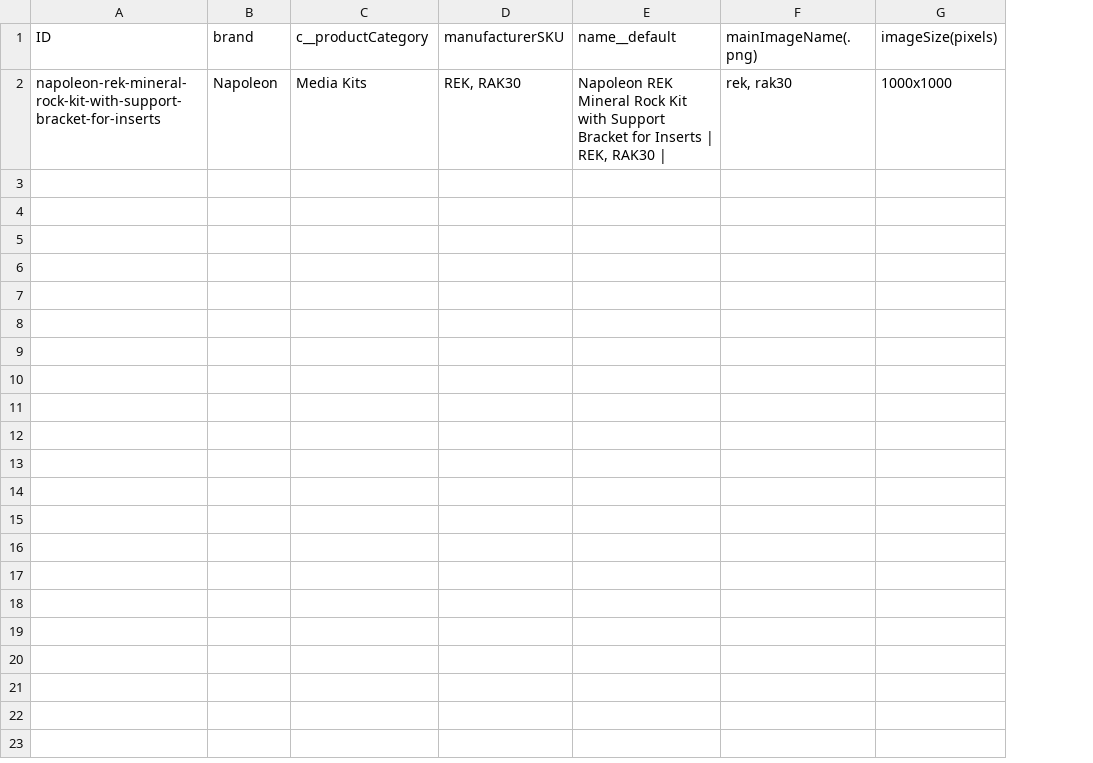
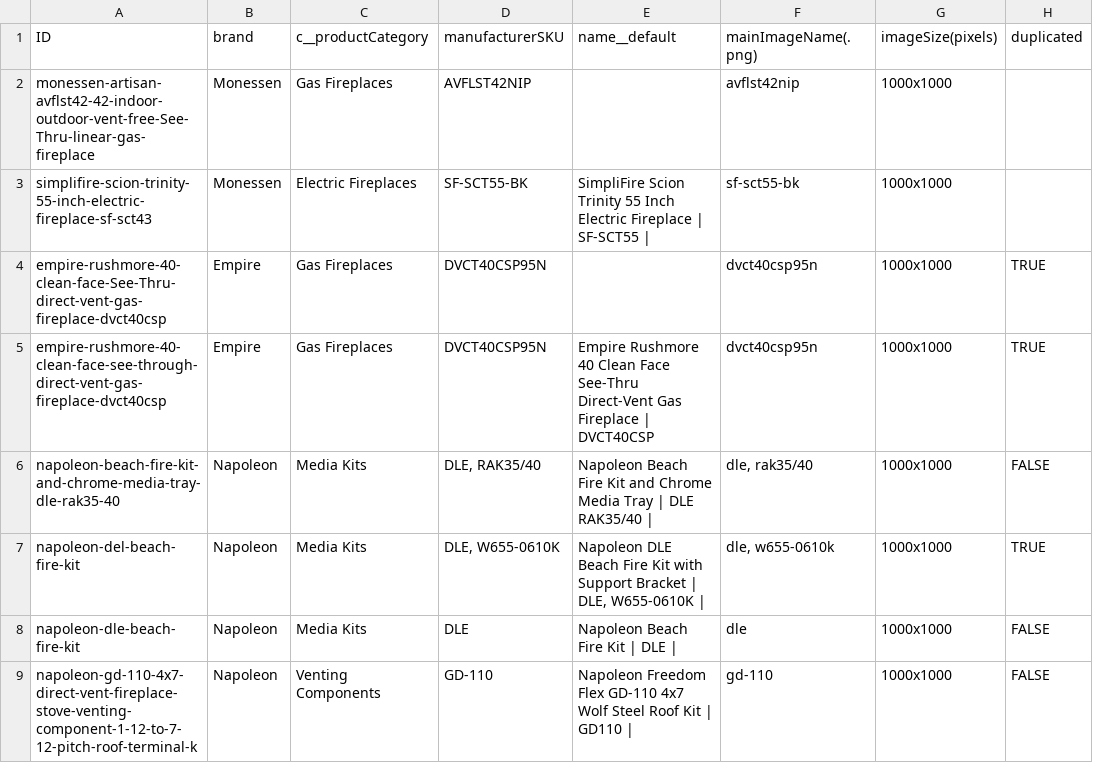
Before and after one commit to khoivan88/upwork-north-country-fire-image-scraping, a CSV file: src/data/imageNames-test.csv, drawn as a sheet; addresses are those after the commit; the diff names each change by its address in the sheet, - before the commit and + after, or states it on an @@ line.

Commit message:
add latest `imageNames-test.csv`

```diff
--- a/src/data/imageNames-test.csv
+++ b/src/data/imageNames-test.csv
+column H (duplicated), row 6: FALSE
+row 2: monessen-artisan-avflst42-42-indoor-outdoor-vent-free-See-Thru-linear-gas-fireplace | Monessen | Gas Fireplaces | AVFLST42NIP |  | avflst42nip | 1000x1000
+row 3: simplifire-scion-trinity-55-inch-electric-fireplace-sf-sct43 | Monessen | Electric Fireplaces | SF-SCT55-BK | SimpliFire Scion Trinity 55 Inch Electric Fireplace | SF-SCT55 | | sf-sct55-bk | 1000x1000
+row 4: empire-rushmore-40-clean-face-See-Thru-direct-vent-gas-fireplace-dvct40csp | Empire | Gas Fireplaces | DVCT40CSP95N |  | dvct40csp95n | 1000x1000 | TRUE
+row 5: empire-rushmore-40-clean-face-see-through-direct-vent-gas-fireplace-dvct40csp | Empire | Gas Fireplaces | DVCT40CSP95N | Empire Rushmore 40 Clean Face See-Thru Direct-Vent Gas Fireplace | DVCT40CSP | dvct40csp95n | 1000x1000 | TRUE
-A6 (ID): napoleon-rek-mineral-rock-kit-with-support-bracket-for-inserts
+A6 (ID): napoleon-beach-fire-kit-and-chrome-media-tray-dle-rak35-40
-D6 (manufacturerSKU): REK, RAK30
+D6 (manufacturerSKU): DLE, RAK35/40
-E6 (name__default): Napoleon REK Mineral Rock Kit with Support Bracket for Inserts | REK, RAK30 |
+E6 (name__default): Napoleon Beach Fire Kit and Chrome Media Tray | DLE RAK35/40 |
-F6 (mainImageName(.png)): rek, rak30
+F6 (mainImageName(.png)): dle, rak35/40
+row 7: napoleon-del-beach-fire-kit | Napoleon | Media Kits | DLE, W655-0610K | Napoleon DLE Beach Fire Kit with Support Bracket | DLE, W655-0610K | | dle, w655-0610k | 1000x1000 | TRUE
+row 8: napoleon-dle-beach-fire-kit | Napoleon | Media Kits | DLE | Napoleon Beach Fire Kit | DLE | | dle | 1000x1000 | FALSE
+row 9: napoleon-gd-110-4x7-direct-vent-fireplace-stove-venting-component-1-12-to-7-12-pitch-roof-terminal-k | Napoleon | Venting Components | GD-110 | Napoleon Freedom Flex GD-110 4x7 Wolf Steel Roof Kit | GD110 | | gd-110 | 1000x1000 | FALSE
```
